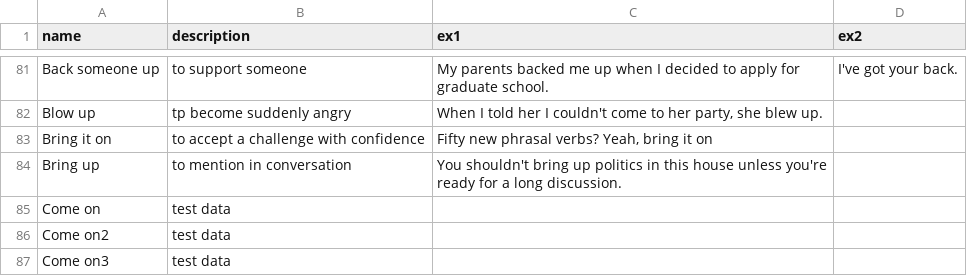
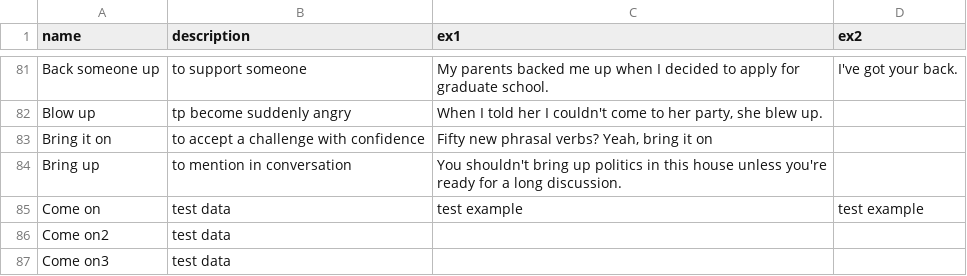
Before and after one commit to tingyuchang/phrasal-verbs, a CSV file: data.csv, drawn as a sheet; only a part is shown, gaps mark what is left out.

```diff
--- a/data.csv
+++ b/data.csv
@@ -84,3 +84,3 @@ Bring it on,to accept a challenge with confidence,"Fifty new phrasal verbs? Yeah
 Bring up,to mention in conversation,You shouldn't bring up politics in this house unless you're ready for a long discussion.,
-Come on,test data,,
+Come on,test data,test example,test example
 Come on2,test data,,
```
Also changed, not shown: 1 other file.
